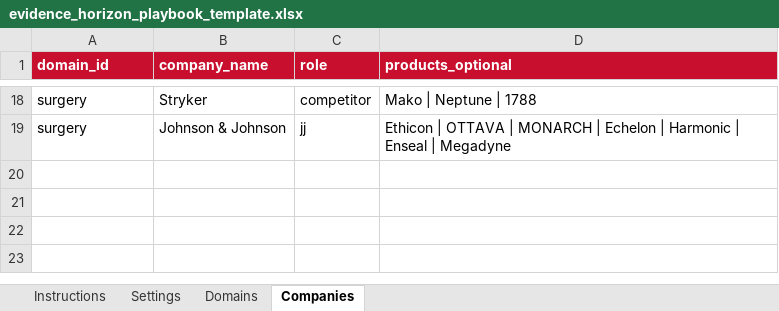
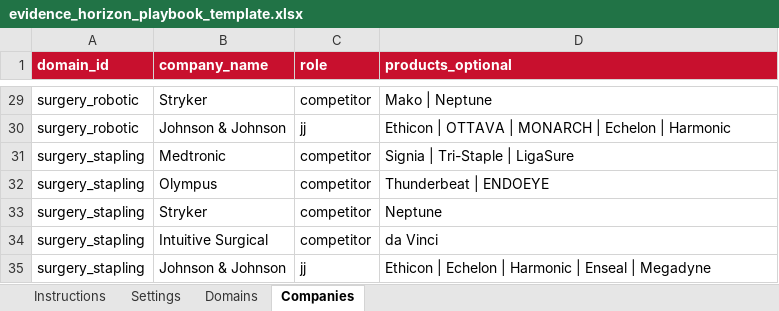
Before and after one commit to Tedrookie/SMA-Evidence-Horizon, an Excel workbook: ep_monitor/data/evidence_horizon_playbook_template.xlsx, sheet Companies, drawn as a sheet; only a part is shown, gaps mark what is left out; values as stored, in another font and other column widths than the file's, no borders; addresses are those after the commit; the diff covers the shown part only; the diff names each change by its address in the sheet, - before the commit and + after, or states it on an @@ line.

Commit message:
Add subdomains and simplify digest dates, products, footer

```diff
--- a/ep_monitor/data/evidence_horizon_playbook_template.xlsx (sheet Companies)
+++ b/ep_monitor/data/evidence_horizon_playbook_template.xlsx (sheet Companies)
-A29:A30 (domain_id): surgery
+A29:A30 (domain_id): surgery_robotic
-D29 (products_optional): Mako | Neptune | 1788
+D29 (products_optional): Mako | Neptune
-D30 (products_optional): …| Harmonic | Enseal | Megadyne
+D30 (products_optional): …| Harmonic
+row 31: surgery_stapling | Medtronic | competitor | Signia | Tri-Staple | LigaSure
+row 32: surgery_stapling | Olympus | competitor | Thunderbeat | ENDOEYE
+row 33: surgery_stapling | Stryker | competitor | Neptune
+row 34: surgery_stapling | Intuitive Surgical | competitor | da Vinci
+row 35: surgery_stapling | Johnson & Johnson | jj | Ethicon | Echelon | Harmonic | Enseal | Megadyne
```
Also changed, not shown: 11 added rows and 18 edited cells elsewhere in this sheet, sheet Domains, sheet Instructions, sheet Settings, 6 other files.
